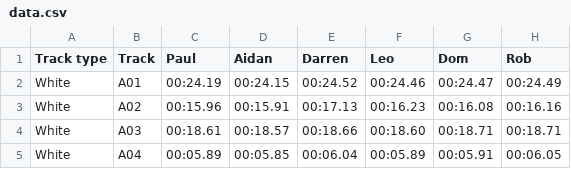
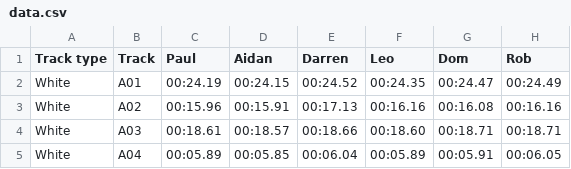
Before and after one commit to deambulatory/scores, a CSV file: data.csv, drawn as a sheet; only a part is shown.

```diff
--- a/data.csv
+++ b/data.csv
@@ -1,4 +1,4 @@
 Track type,Track,Paul,Aidan,Darren,Leo,Dom,Rob
-White,A01,00:24.19,00:24.15,00:24.52,00:24.46,00:24.47,00:24.49
-White,A02,00:15.96,00:15.91,00:17.13,00:16.23,00:16.08,00:16.16
+White,A01,00:24.19,00:24.15,00:24.52,00:24.35,00:24.47,00:24.49
+White,A02,00:15.96,00:15.91,00:17.13,00:16.16,00:16.08,00:16.16
 White,A03,00:18.61,00:18.57,00:18.66,00:18.60,00:18.71,00:18.71
```
Also changed, not shown: 2 other files.
